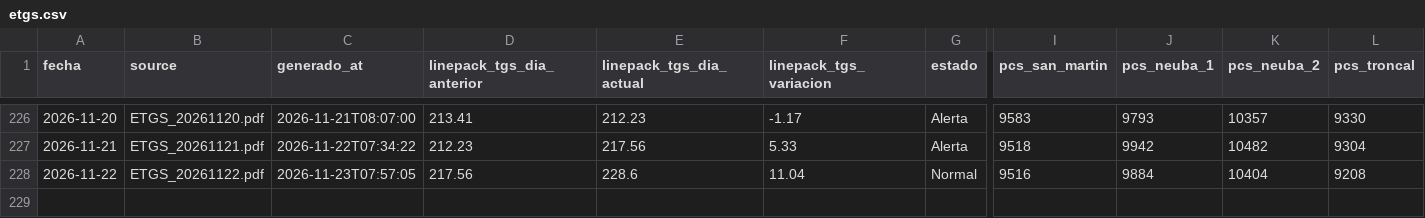
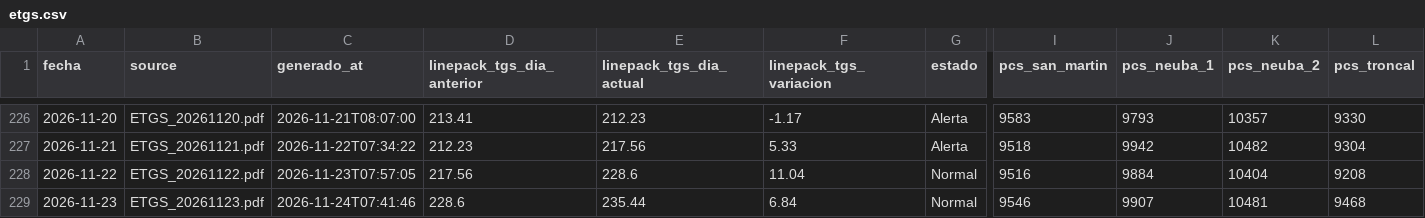
Before and after one commit to RodrigoManassero/estado-sistema-gas-rodrigo, a CSV file: public/data/etgs.csv, drawn as a sheet; only a part is shown, gaps mark what is left out; rows hold the shown columns only; the diff names each change by its address in the sheet, - before the commit and + after, or states it on an @@ line.

Commit message:
Auto-upload PDFs renombrados y actualizacion de datos

```diff
--- a/public/data/etgs.csv
+++ b/public/data/etgs.csv
+row 229: 2026-11-23 | ETGS_20261123.pdf | 2026-11-24T07:41:46 | 228.6 | 235.44 | 6.84 | Normal | 9546 | 9907 | 10481 | 9468
```
Also changed, not shown: 2 other files.
